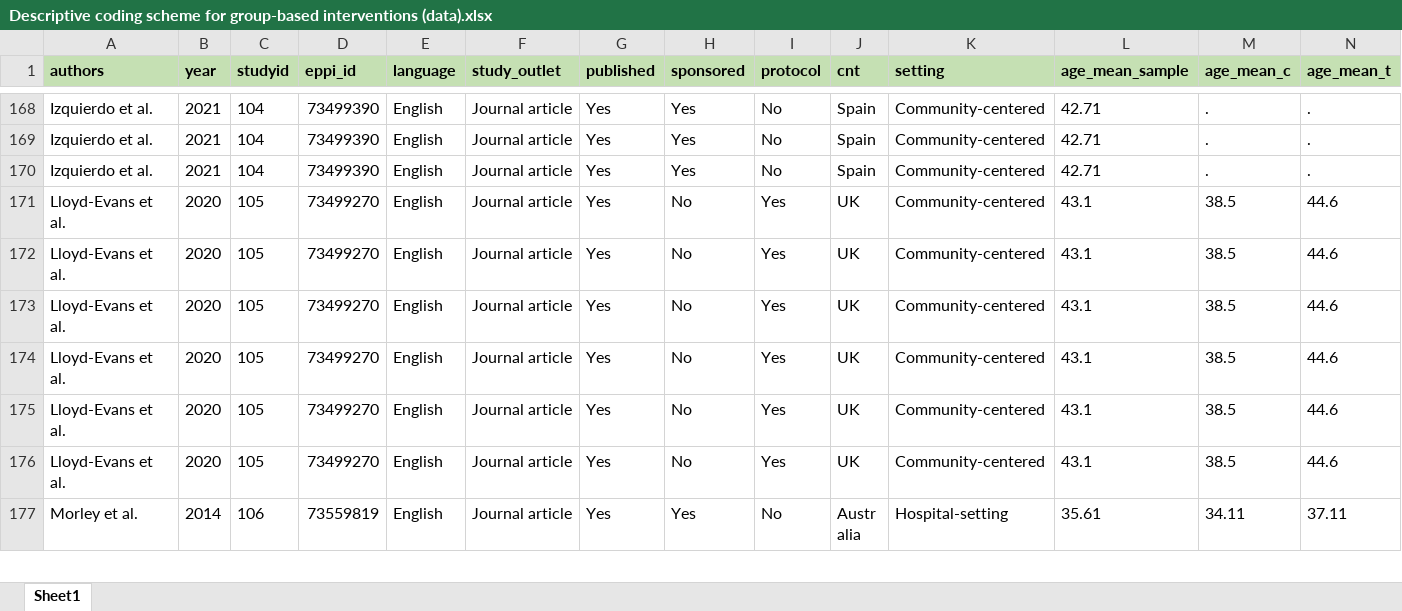
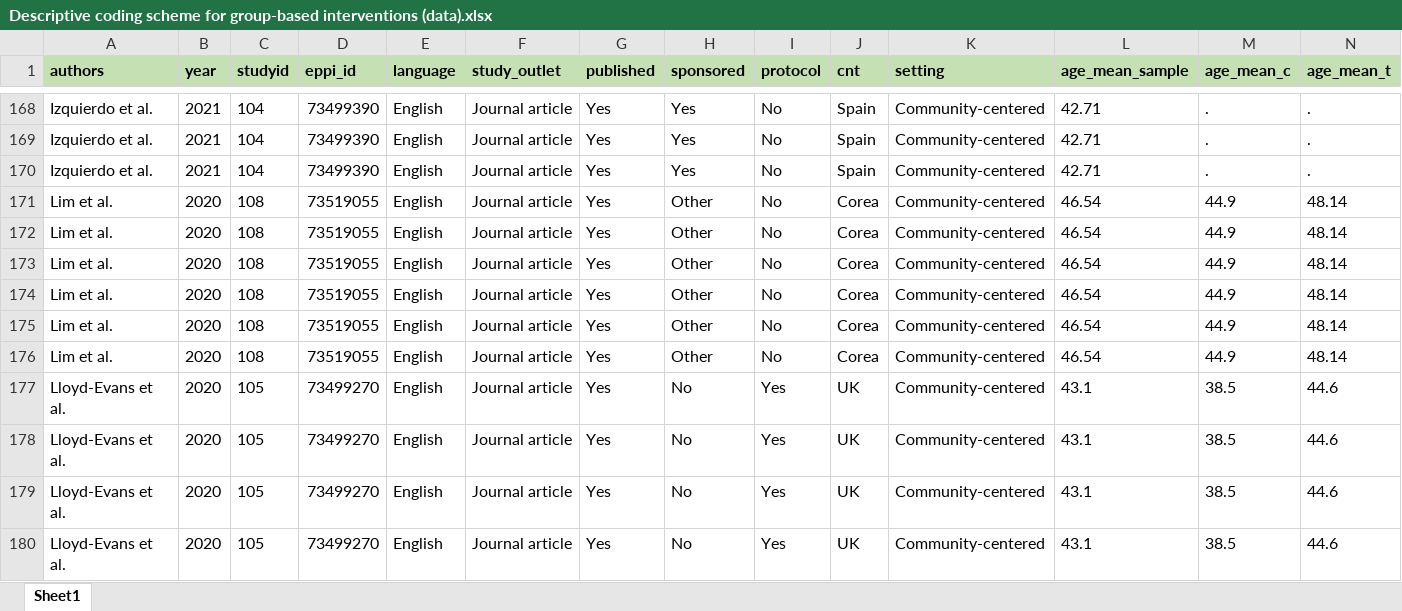
Before and after one commit to MikkelVembye/Group-based-interventions, an Excel workbook: ES calc/Descriptive coding scheme for group-based interventions (data).xlsx, sheet Sheet1, drawn as a sheet; only a part is shown, gaps mark what is left out; the shorter side is filled out with more unchanged rows; values as stored, in another font and other column widths than the file's, no borders; rows hold the shown columns only; the diff covers the shown part only; the diff names each change by its address in the sheet, - before the commit and + after, or states it on an @@ line.

```diff
--- a/ES calc/Descriptive coding scheme for group-based interventions (data).xlsx (sheet Sheet1)
+++ b/ES calc/Descriptive coding scheme for group-based interventions (data).xlsx (sheet Sheet1)
@@ row 187 moved to row 171: Lim et al. @@
+row 172: Lim et al. | 2020 | 108 | 73519055 | English | Journal article | Yes | Other | No | Corea | Community-centered | 46.54 | 44.9 | 48.14
+row 173: Lim et al. | 2020 | 108 | 73519055 | English | Journal article | Yes | Other | No | Corea | Community-centered | 46.54 | 44.9 | 48.14
+row 174: Lim et al. | 2020 | 108 | 73519055 | English | Journal article | Yes | Other | No | Corea | Community-centered | 46.54 | 44.9 | 48.14
+row 175: Lim et al. | 2020 | 108 | 73519055 | English | Journal article | Yes | Other | No | Corea | Community-centered | 46.54 | 44.9 | 48.14
+row 176: Lim et al. | 2020 | 108 | 73519055 | English | Journal article | Yes | Other | No | Corea | Community-centered | 46.54 | 44.9 | 48.14
```
Also changed, not shown: 5 added rows and 164 edited cells elsewhere in this sheet.
